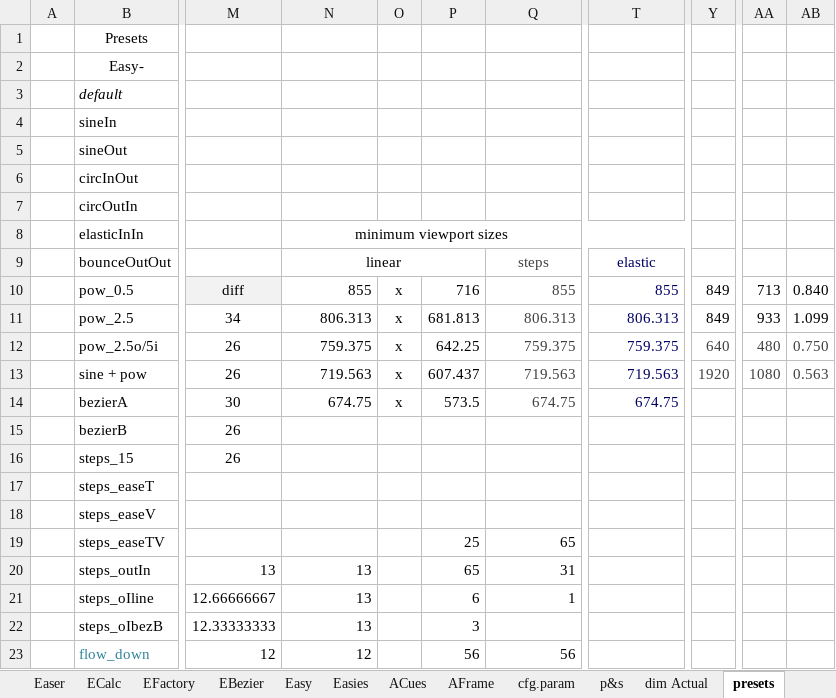
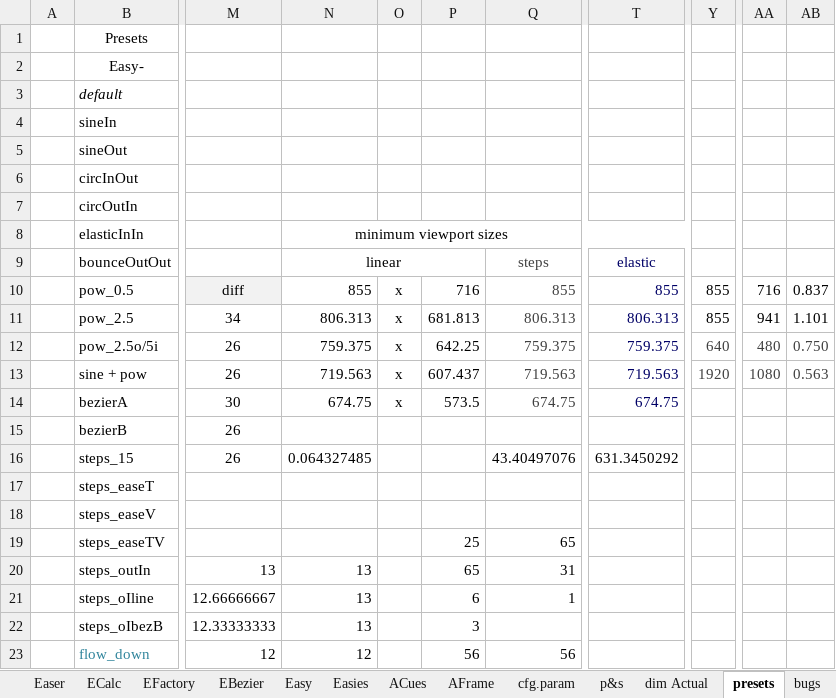
Before and after one commit to sidewayss/rAF, an Excel workbook: docs/raf.xlsx, sheet presets, drawn as a sheet; only a part is shown, gaps mark what is left out; values as stored, in another font and other column widths than the file's, no borders; the diff names each change by its address in the sheet, - before the commit and + after, or states it on an @@ line.

```diff
--- a/docs/raf.xlsx (sheet presets)
+++ b/docs/raf.xlsx (sheet presets)
+sheet tab: bugs
-Y10:Y11: 849
+Y10:Y11: 855
-AA10: 713
+AA10: 716
-AB10: 0.840
+AB10: 0.837
-AA11: 933
+AA11: 941
-AB11: 1.099
+AB11: 1.101
-N16: (empty)
+N16: 0.064327485
-Q16: (empty)
+Q16: 43.40497076
-T16: (empty)
+T16: 631.3450292
```
Also changed, not shown: 36 other files.
